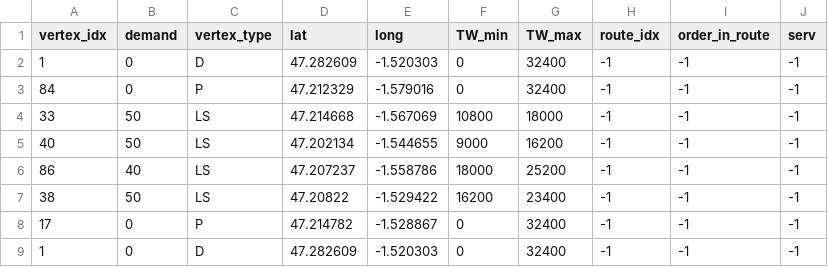
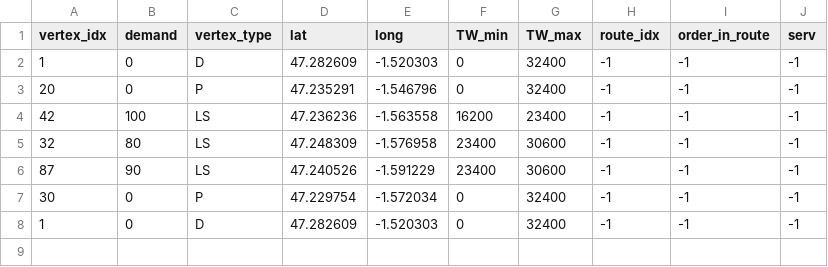
Before and after one commit to thaddeusLEONARD/Transport, a CSV file: output/routesx.csv, drawn as a sheet.

```diff
--- a/output/routesx.csv
+++ b/output/routesx.csv
@@ -2,8 +2,7 @@ vertex_idx	demand	vertex_type	lat	long	TW_min	TW_max	route_idx	order_in_route	se
 1	0	D	47.282609	-1.520303	0	32400	-1	-1	-1
-84	0	P	47.212329	-1.579016	0	32400	-1	-1	-1
-33	50	LS	47.214668	-1.567069	10800	18000	-1	-1	-1
-40	50	LS	47.202134	-1.544655	9000	16200	-1	-1	-1
-86	40	LS	47.207237	-1.558786	18000	25200	-1	-1	-1
-38	50	LS	47.20822	-1.529422	16200	23400	-1	-1	-1
-17	0	P	47.214782	-1.528867	0	32400	-1	-1	-1
+20	0	P	47.235291	-1.546796	0	32400	-1	-1	-1
+42	100	LS	47.236236	-1.563558	16200	23400	-1	-1	-1
+32	80	LS	47.248309	-1.576958	23400	30600	-1	-1	-1
+87	90	LS	47.240526	-1.591229	23400	30600	-1	-1	-1
+30	0	P	47.229754	-1.572034	0	32400	-1	-1	-1
 1	0	D	47.282609	-1.520303	0	32400	-1	-1	-1
```
Also changed, not shown: output/routesy.csv, 4 other files.
